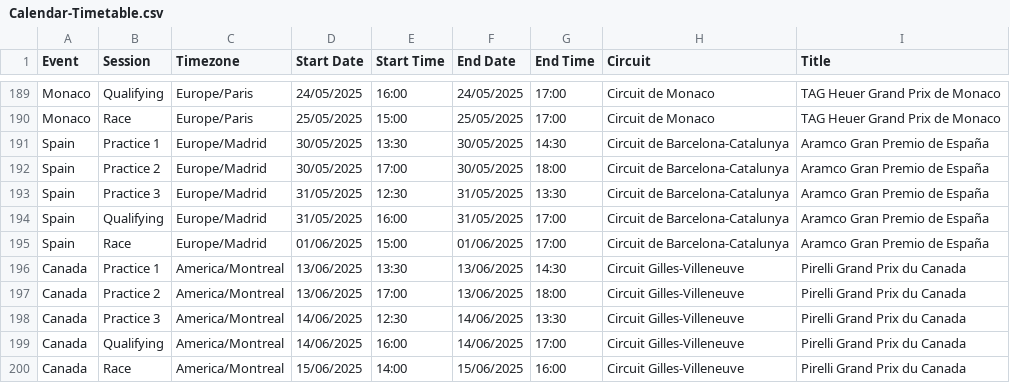
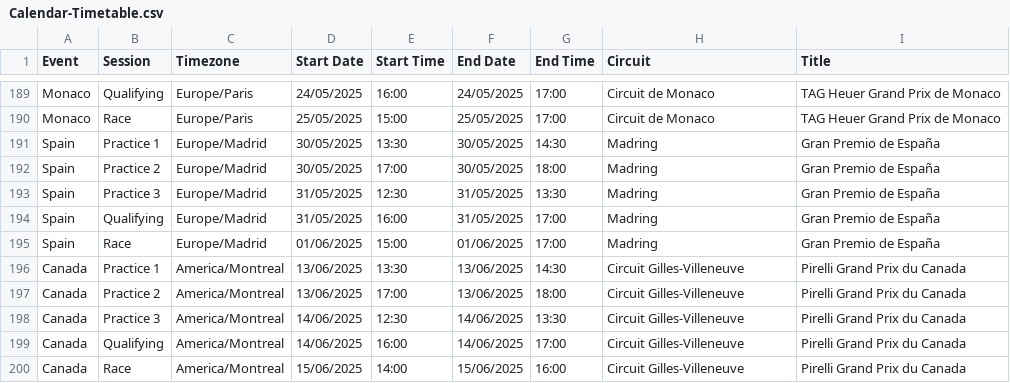
Before and after one commit to robinvenables/calendars, a CSV file: f1/F1/Calendar-Timetable.csv, drawn as a sheet; only a part is shown, gaps mark what is left out; the diff covers the shown part only.

```diff
--- a/f1/F1/Calendar-Timetable.csv
+++ b/f1/F1/Calendar-Timetable.csv
@@ -190,7 +190,7 @@ Monaco,Qualifying,Europe/Paris,24/05/2025,16:00,24/05/2025,17:00,Circuit de Mona
 Monaco,Race,Europe/Paris,25/05/2025,15:00,25/05/2025,17:00,Circuit de Monaco,TAG Heuer Grand Prix de Monaco
-Spain,Practice 1,Europe/Madrid,30/05/2025,13:30,30/05/2025,14:30,Circuit de Barcelona-Catalunya,Aramco Gran Premio de España
-Spain,Practice 2,Europe/Madrid,30/05/2025,17:00,30/05/2025,18:00,Circuit de Barcelona-Catalunya,Aramco Gran Premio de España
-Spain,Practice 3,Europe/Madrid,31/05/2025,12:30,31/05/2025,13:30,Circuit de Barcelona-Catalunya,Aramco Gran Premio de España
-Spain,Qualifying,Europe/Madrid,31/05/2025,16:00,31/05/2025,17:00,Circuit de Barcelona-Catalunya,Aramco Gran Premio de España
-Spain,Race,Europe/Madrid,01/06/2025,15:00,01/06/2025,17:00,Circuit de Barcelona-Catalunya,Aramco Gran Premio de España
+Spain,Practice 1,Europe/Madrid,30/05/2025,13:30,30/05/2025,14:30,Madring,Gran Premio de España
+Spain,Practice 2,Europe/Madrid,30/05/2025,17:00,30/05/2025,18:00,Madring,Gran Premio de España
+Spain,Practice 3,Europe/Madrid,31/05/2025,12:30,31/05/2025,13:30,Madring,Gran Premio de España
+Spain,Qualifying,Europe/Madrid,31/05/2025,16:00,31/05/2025,17:00,Madring,Gran Premio de España
+Spain,Race,Europe/Madrid,01/06/2025,15:00,01/06/2025,17:00,Madring,Gran Premio de España
 Canada,Practice 1,America/Montreal,13/06/2025,13:30,13/06/2025,14:30,Circuit Gilles-Villeneuve,Pirelli Grand Prix du Canada
```
Also changed, not shown: 24 added rows and 1 edited cell elsewhere in this file, 1 other file.
